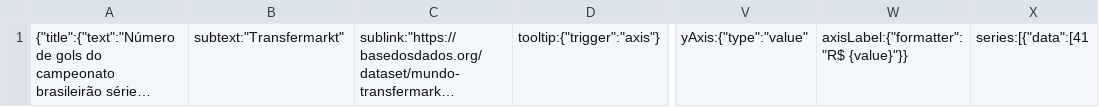
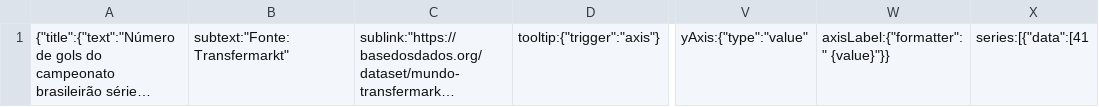
Before and after one commit to cienciadedadosnaep/rs_dados_culturaesporte_futebol, a CSV file: data/qt3.csv, drawn as a sheet; only a part is shown, gaps mark what is left out; long unchanged cells end in …; the diff names each change by its address in the sheet, - before the commit and + after, or states it on an @@ line.

```diff
--- a/data/qt3.csv
+++ b/data/qt3.csv
-B1: subtext:"Transfermarkt"
+B1: subtext:"Fonte: Transfermarkt"
-W1: axisLabel:{"formatter":"R$ {value}"}}
+W1: axisLabel:{"formatter":" {value}"}}
```
Also changed, not shown: data/qt1.csv, data/qt2.csv.
